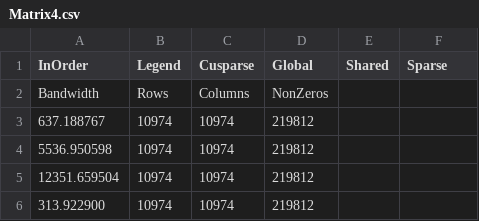
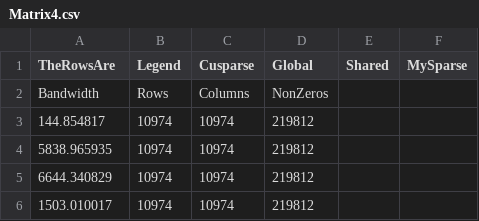
Before and after one commit to Sminnitex/FinalProject_GPUComputing, a CSV file: output/Matrix4.csv, drawn as a sheet.

```diff
--- a/output/Matrix4.csv
+++ b/output/Matrix4.csv
@@ -1,6 +1,6 @@
-InOrder,Legend,Cusparse,Global,Shared,Sparse
+TheRowsAre,Legend,Cusparse,Global,Shared,MySparse
 Bandwidth,Rows,Columns,NonZeros
-637.188767,10974,10974,219812
-5536.950598,10974,10974,219812
-12351.659504,10974,10974,219812
-313.922900,10974,10974,219812
+144.854817,10974,10974,219812
+5838.965935,10974,10974,219812
+6644.340829,10974,10974,219812
+1503.010017,10974,10974,219812
```
Also changed, not shown: 11 other files.
